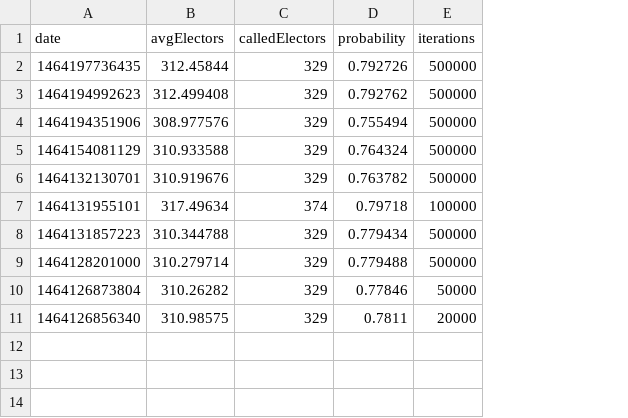
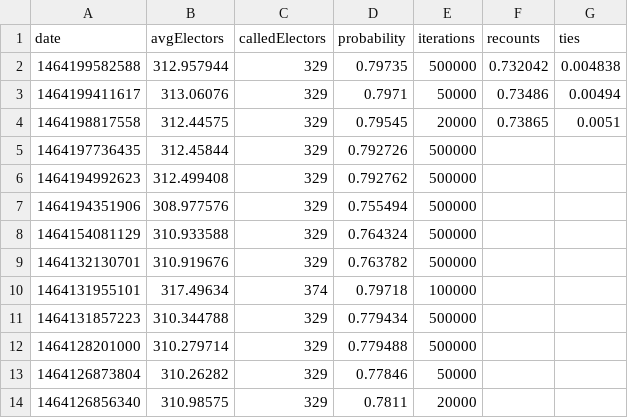
Before and after one commit to CoryMcCartan/election-2016, a CSV file: data/history.csv, drawn as a sheet; addresses are those after the commit; the diff names each change by its address in the sheet, - before the commit and + after, or states it on an @@ line.

```diff
--- a/data/history.csv
+++ b/data/history.csv
+column F (recounts), empty
+column G (ties), empty
+row 2: 1464199582588 | 312.957944 | 329 | 0.79735 | 500000 | 0.732042 | 0.004838
+row 3: 1464199411617 | 313.06076 | 329 | 0.7971 | 50000 | 0.73486 | 0.00494
+row 4: 1464198817558 | 312.44575 | 329 | 0.79545 | 20000 | 0.73865 | 0.0051
```
Also changed, not shown: data/electors.csv, data/states.csv, 6 other files.
